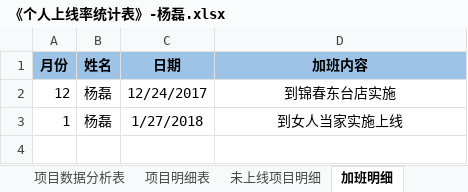
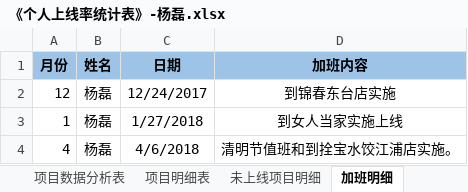
Before and after one commit to zhanglei601396810/NanJing, an Excel workbook: 周数据/《个人上线率统计表》-杨磊.xlsx, sheet 加班明细, drawn as a sheet; values as stored, in another font and other column widths than the file's, no borders; the diff names each change by its address in the sheet, - before the commit and + after, or states it on an @@ line.

```diff
--- a/周数据/《个人上线率统计表》-杨磊.xlsx (sheet 加班明细)
+++ b/周数据/《个人上线率统计表》-杨磊.xlsx (sheet 加班明细)
+row 4: 4 | 杨磊 | 4/6/2018 | 清明节值班和到拴宝水饺江浦店实施。
```
Also changed, not shown: sheet 项目明细表, sheet 未上线项目明细, sheet 项目数据分析表.
